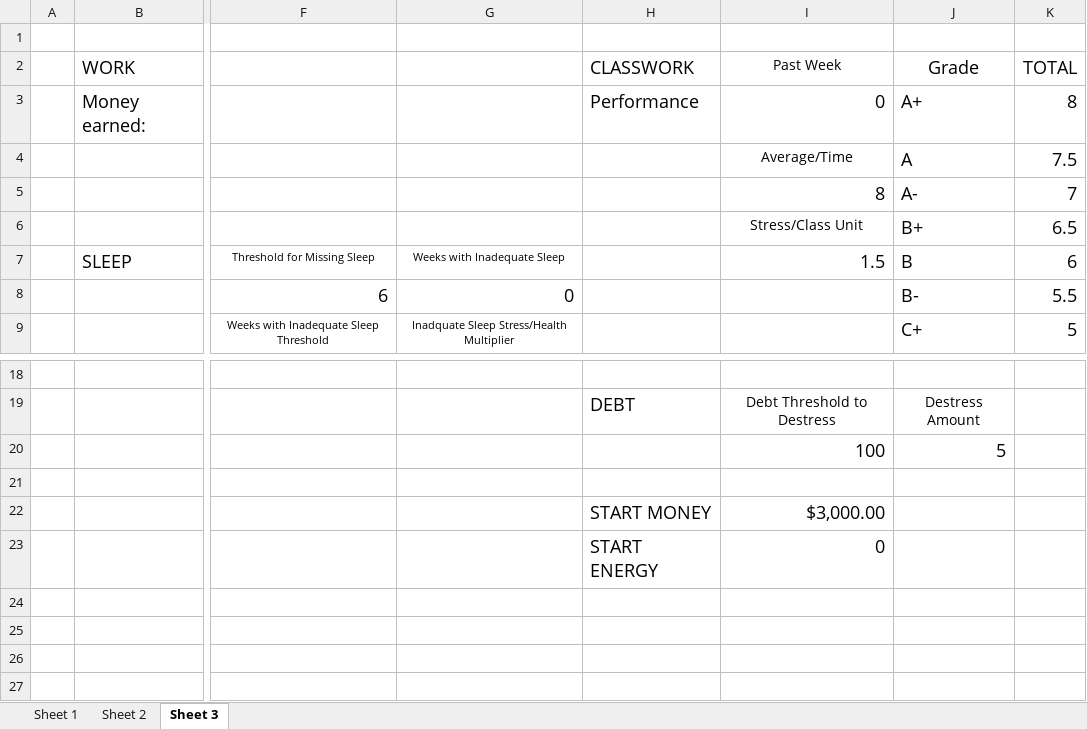
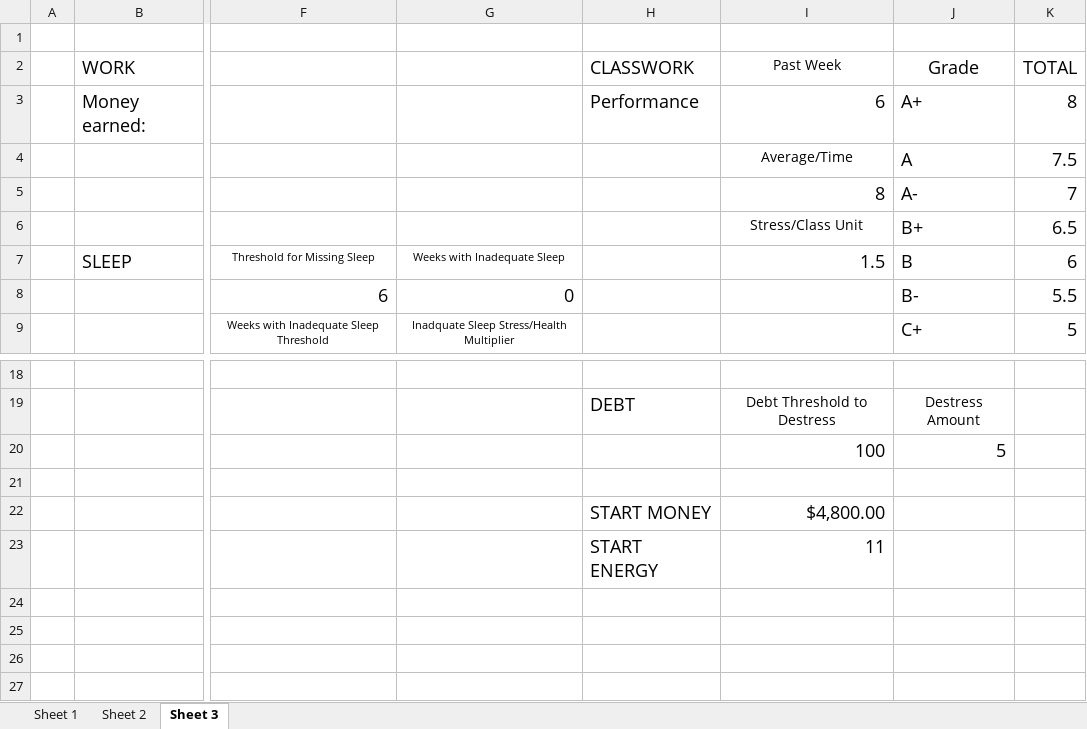
Before and after one commit to mayukhdifferent/GPMStudentSim, an Excel workbook: MockUp.xlsm, sheet Sheet 3, drawn as a sheet; only a part is shown, gaps mark what is left out; values as stored, in another font and other column widths than the file's, no borders; the diff names each change by its address in the sheet, - before the commit and + after, or states it on an @@ line.

```diff
--- a/MockUp.xlsm (sheet Sheet 3)
+++ b/MockUp.xlsm (sheet Sheet 3)
-I3 (Past Week): 0
+I3 (Past Week): 6
-I22 (Past Week): $3,000.00
+I22 (Past Week): $4,800.00
-I23 (Past Week): 0
+I23 (Past Week): 11
```
Also changed, not shown: sheet Sheet 2.
